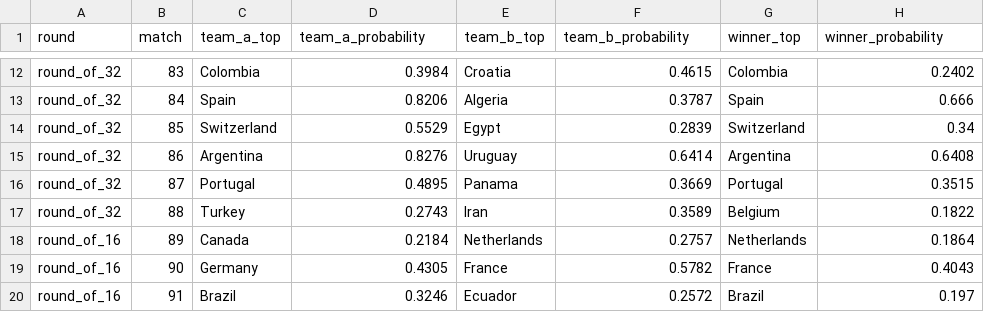
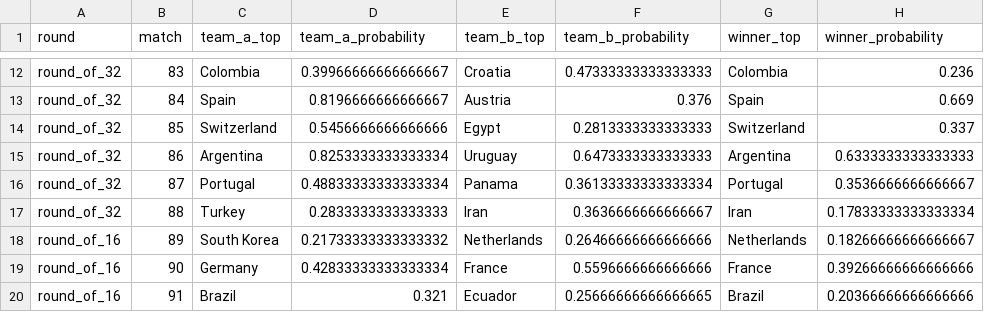
Before and after one commit to Shiverion/ml-world-cup-prediction, a CSV file: outputs/simulations/predicted_knockout_bracket_2026.csv, drawn as a sheet; only a part is shown, gaps mark what is left out; the diff covers the shown part only; the diff names each change by its address in the sheet, - before the commit and + after, or states it on an @@ line.

```diff
--- a/outputs/simulations/predicted_knockout_bracket_2026.csv
+++ b/outputs/simulations/predicted_knockout_bracket_2026.csv
-D12 (team_a_probability): 0.3984
+D12 (team_a_probability): 0.39966666666666667
-F12 (team_b_probability): 0.4615
+F12 (team_b_probability): 0.47333333333333333
-H12 (winner_probability): 0.2402
+H12 (winner_probability): 0.236
-D13 (team_a_probability): 0.8206
+D13 (team_a_probability): 0.8196666666666667
-E13 (team_b_top): Algeria
+E13 (team_b_top): Austria
-F13 (team_b_probability): 0.3787
+F13 (team_b_probability): 0.376
-H13 (winner_probability): 0.666
+H13 (winner_probability): 0.669
-D14 (team_a_probability): 0.5529
+D14 (team_a_probability): 0.5456666666666666
-F14 (team_b_probability): 0.2839
+F14 (team_b_probability): 0.2813333333333333
-H14 (winner_probability): 0.34
+H14 (winner_probability): 0.337
-D15 (team_a_probability): 0.8276
+D15 (team_a_probability): 0.8253333333333334
-F15 (team_b_probability): 0.6414
+F15 (team_b_probability): 0.6473333333333333
-H15 (winner_probability): 0.6408
+H15 (winner_probability): 0.6333333333333333
-D16 (team_a_probability): 0.4895
+D16 (team_a_probability): 0.48833333333333334
-F16 (team_b_probability): 0.3669
+F16 (team_b_probability): 0.36133333333333334
-H16 (winner_probability): 0.3515
+H16 (winner_probability): 0.3536666666666667
-D17 (team_a_probability): 0.2743
+D17 (team_a_probability): 0.2833333333333333
-F17 (team_b_probability): 0.3589
+F17 (team_b_probability): 0.3636666666666667
-G17 (winner_top): Belgium
+G17 (winner_top): Iran
-H17 (winner_probability): 0.1822
+H17 (winner_probability): 0.17833333333333334
-C18 (team_a_top): Canada
+C18 (team_a_top): South Korea
-D18 (team_a_probability): 0.2184
+D18 (team_a_probability): 0.21733333333333332
-F18 (team_b_probability): 0.2757
+F18 (team_b_probability): 0.26466666666666666
-H18 (winner_probability): 0.1864
+H18 (winner_probability): 0.18266666666666667
-D19 (team_a_probability): 0.4305
+D19 (team_a_probability): 0.42833333333333334
-F19 (team_b_probability): 0.5782
+F19 (team_b_probability): 0.5596666666666666
-H19 (winner_probability): 0.4043
+H19 (winner_probability): 0.39266666666666666
-D20 (team_a_probability): 0.3246
+D20 (team_a_probability): 0.321
-F20 (team_b_probability): 0.2572
+F20 (team_b_probability): 0.25666666666666665
-H20 (winner_probability): 0.197
+H20 (winner_probability): 0.20366666666666666
```
Also changed, not shown: 68 edited cells elsewhere in this file, outputs/backtest_results/model_backtest.csv, outputs/simulations/group_position_probabilities_2026.csv, 44 other files.
